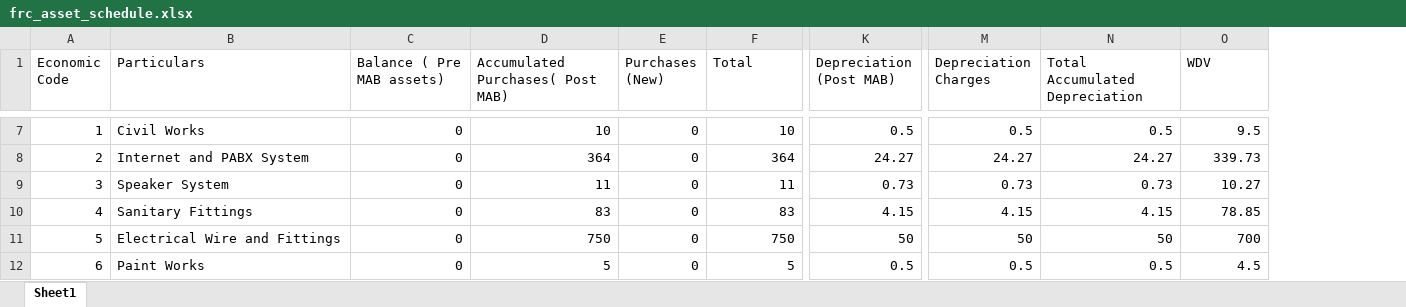
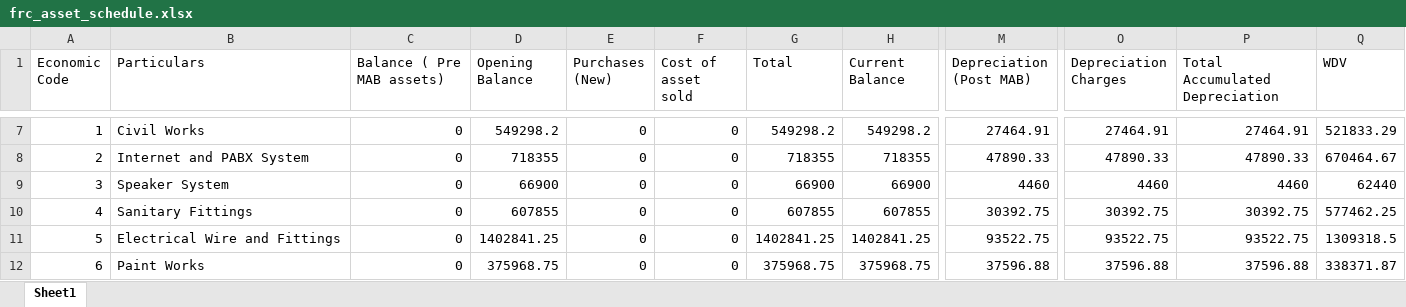
Before and after one commit to ANIKFRCBD/AFAR-ready, an Excel workbook: afar_project/csv_path/frc_asset_schedule.xlsx, sheet Sheet1, drawn as a sheet; only a part is shown, gaps mark what is left out; values as stored, in another font and other column widths than the file's, no borders; removed rows and columns are numbered as before the commit, all else as after; the diff covers the shown part only; the diff names each change by its address in the sheet, - before the commit and + after, or states it on an @@ line.

```diff
--- a/afar_project/csv_path/frc_asset_schedule.xlsx (sheet Sheet1)
+++ b/afar_project/csv_path/frc_asset_schedule.xlsx (sheet Sheet1)
-column D (Accumulated Purchases( Post MAB)), rows 7-12: 10 | 364 | 11 | 83 | 750 | 5
+column D (Opening Balance), rows 7-12: 549298.2 | 718355 | 66900 | 607855 | 1402841.25 | 375968.75
+column F (Cost of asset sold), rows 7-12: all 0
+column H (Current Balance), rows 7-12: 549298.2 | 718355 | 66900 | 607855 | 1402841.25 | 375968.75
-G7 (Total): 10
+G7 (Total): 549298.2
-M7 (Depreciation (Post MAB)): 0.5
+M7 (Depreciation (Post MAB)): 27464.91
-O7 (Depreciation Charges): 0.5
+O7 (Depreciation Charges): 27464.91
-P7 (Total Accumulated Depreciation): 0.5
+P7 (Total Accumulated Depreciation): 27464.91
-Q7 (WDV): 9.5
+Q7 (WDV): 521833.29
-G8 (Total): 364
+G8 (Total): 718355
-M8 (Depreciation (Post MAB)): 24.27
+M8 (Depreciation (Post MAB)): 47890.33
-O8 (Depreciation Charges): 24.27
+O8 (Depreciation Charges): 47890.33
-P8 (Total Accumulated Depreciation): 24.27
+P8 (Total Accumulated Depreciation): 47890.33
-Q8 (WDV): 339.73
+Q8 (WDV): 670464.67
-G9 (Total): 11
+G9 (Total): 66900
-M9 (Depreciation (Post MAB)): 0.73
+M9 (Depreciation (Post MAB)): 4460
-O9 (Depreciation Charges): 0.73
+O9 (Depreciation Charges): 4460
-P9 (Total Accumulated Depreciation): 0.73
+P9 (Total Accumulated Depreciation): 4460
-Q9 (WDV): 10.27
+Q9 (WDV): 62440
-G10 (Total): 83
+G10 (Total): 607855
-M10 (Depreciation (Post MAB)): 4.15
+M10 (Depreciation (Post MAB)): 30392.75
-O10 (Depreciation Charges): 4.15
+O10 (Depreciation Charges): 30392.75
-P10 (Total Accumulated Depreciation): 4.15
+P10 (Total Accumulated Depreciation): 30392.75
-Q10 (WDV): 78.85
+Q10 (WDV): 577462.25
-G11 (Total): 750
+G11 (Total): 1402841.25
-M11 (Depreciation (Post MAB)): 50
+M11 (Depreciation (Post MAB)): 93522.75
-O11 (Depreciation Charges): 50
+O11 (Depreciation Charges): 93522.75
-P11 (Total Accumulated Depreciation): 50
+P11 (Total Accumulated Depreciation): 93522.75
-Q11 (WDV): 700
+Q11 (WDV): 1309318.5
-G12 (Total): 5
+G12 (Total): 375968.75
-M12 (Depreciation (Post MAB)): 0.5
+M12 (Depreciation (Post MAB)): 37596.88
-O12 (Depreciation Charges): 0.5
+O12 (Depreciation Charges): 37596.88
-P12 (Total Accumulated Depreciation): 0.5
+P12 (Total Accumulated Depreciation): 37596.88
-Q12 (WDV): 4.5
+Q12 (WDV): 338371.87
```
Also changed, not shown: 35 edited cells elsewhere in this sheet, afar_project/csv_path/sample/asset_register.xlsx, afar_project/csv_path/sample/asset_registerxxx.xlsx, 7 other files.
